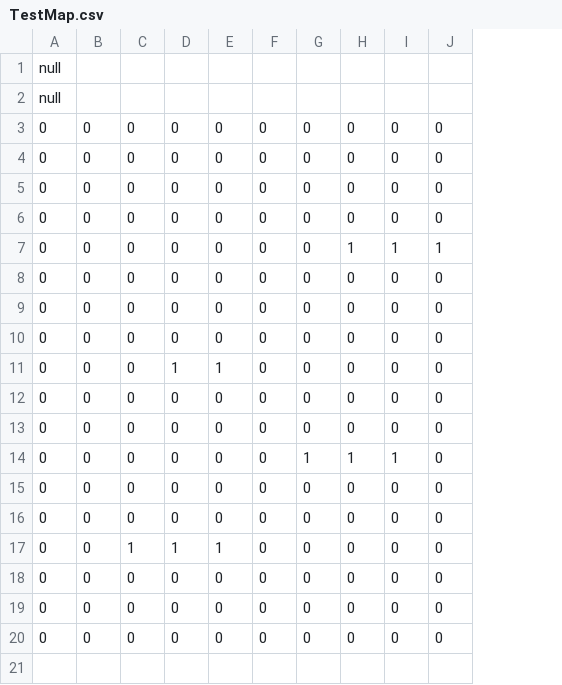
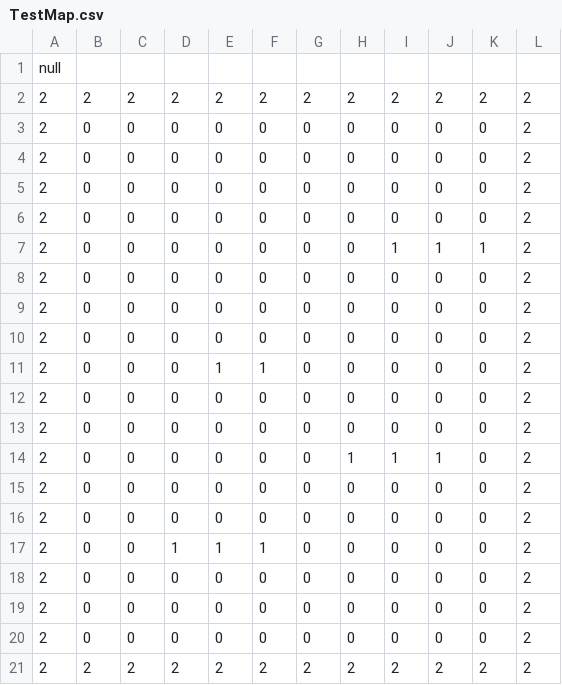
Before and after one commit to Roni2032/202410_BlastJump, a CSV file: media/Maps/TestMap.csv, drawn as a sheet; removed rows and columns are numbered as before the commit, all else as after; the diff names each change by its address in the sheet, - before the commit and + after, or states it on an @@ line.

```diff
--- a/media/Maps/TestMap.csv
+++ b/media/Maps/TestMap.csv
+column A, row 1: null; rows 3-20: all 2
+column L, rows 3-20: all 2
-B1: null
+B1: (empty)
-row 2: null
+row 2: 2 | 2 | 2 | 2 | 2 | 2 | 2 | 2 | 2 | 2 | 2 | 2
+row 21: 2 | 2 | 2 | 2 | 2 | 2 | 2 | 2 | 2 | 2 | 2 | 2
```
Also changed, not shown: media/Maps/TestMap2.csv, 1 other file.
